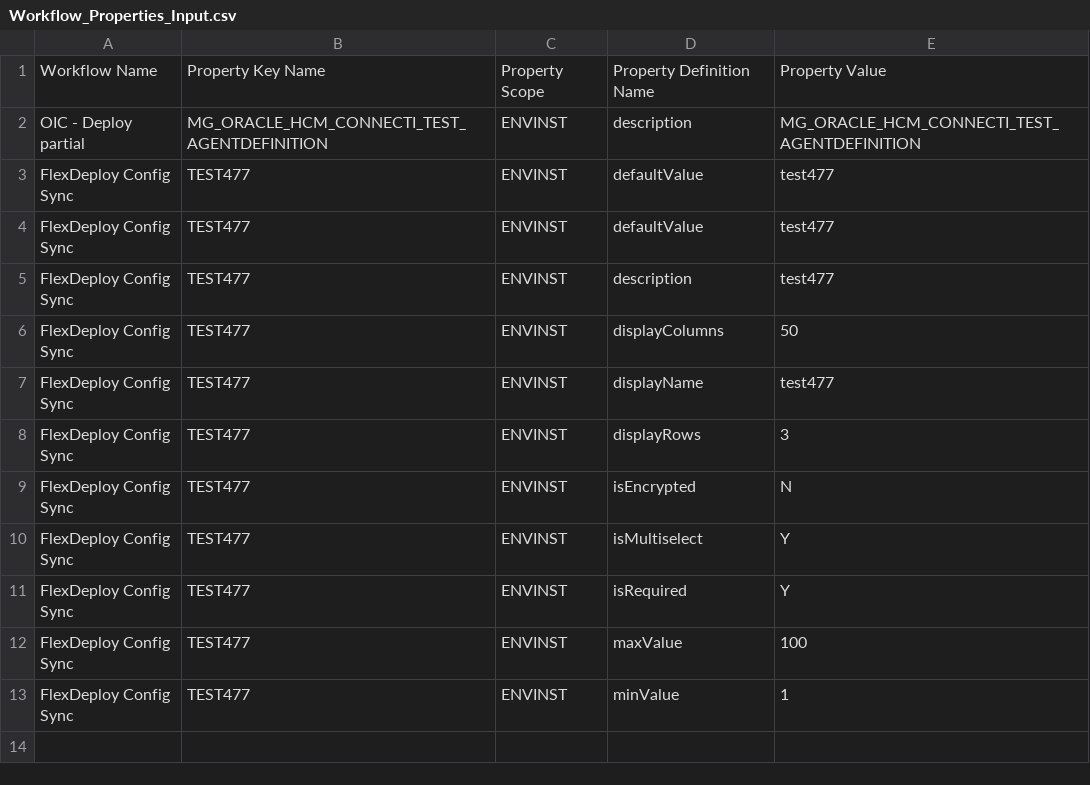
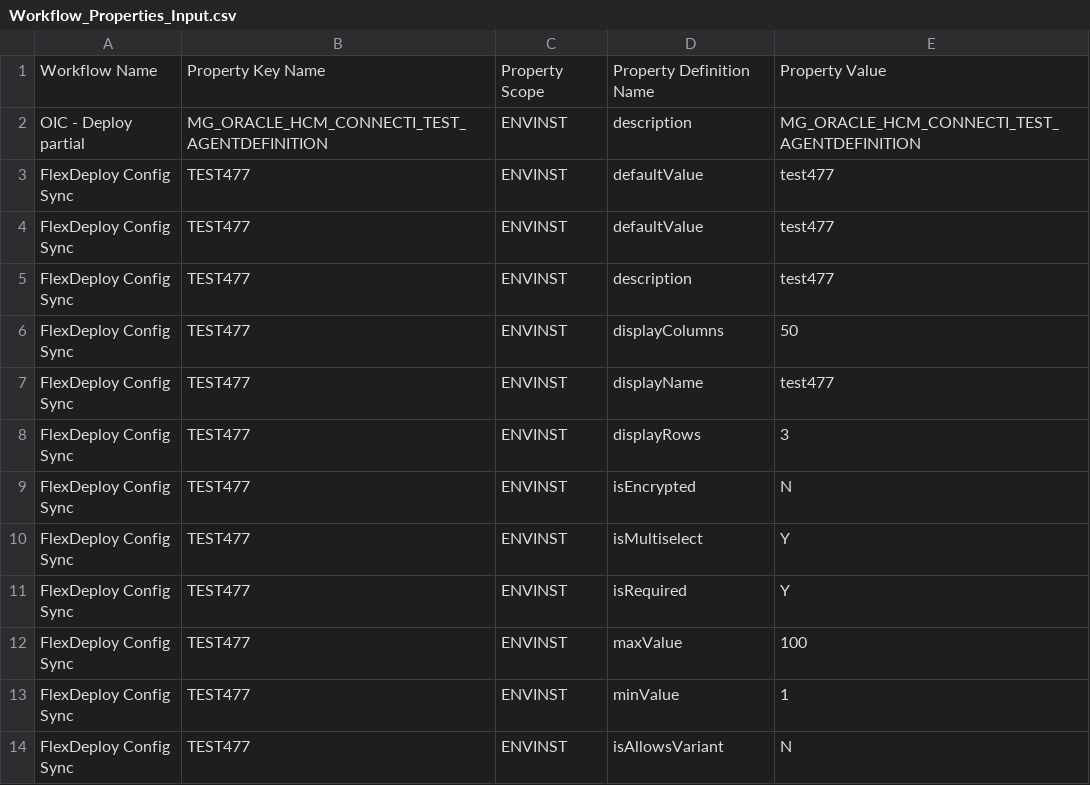
Before and after one commit to Jay-ArBrouillard/FlexDeploy-JDBC, a CSV file: config_sync/Workflow/Workflow_Properties_Input.csv, drawn as a sheet.

Commit message:
Update Workflow_Properties_Input.csv

```diff
--- a/config_sync/Workflow/Workflow_Properties_Input.csv
+++ b/config_sync/Workflow/Workflow_Properties_Input.csv
@@ -13 +13,2 @@ FlexDeploy Config Sync,TEST477,ENVINST,maxValue,100
 FlexDeploy Config Sync,TEST477,ENVINST,minValue,1
+FlexDeploy Config Sync,TEST477,ENVINST,isAllowsVariant,N
```
